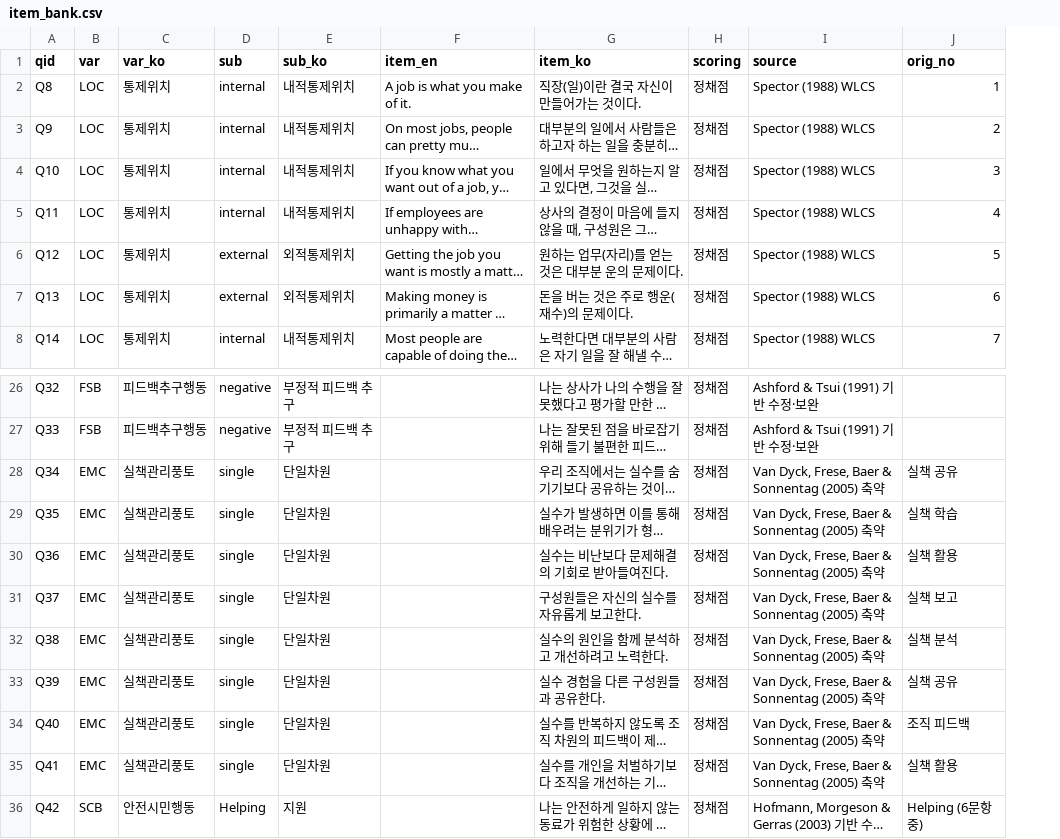
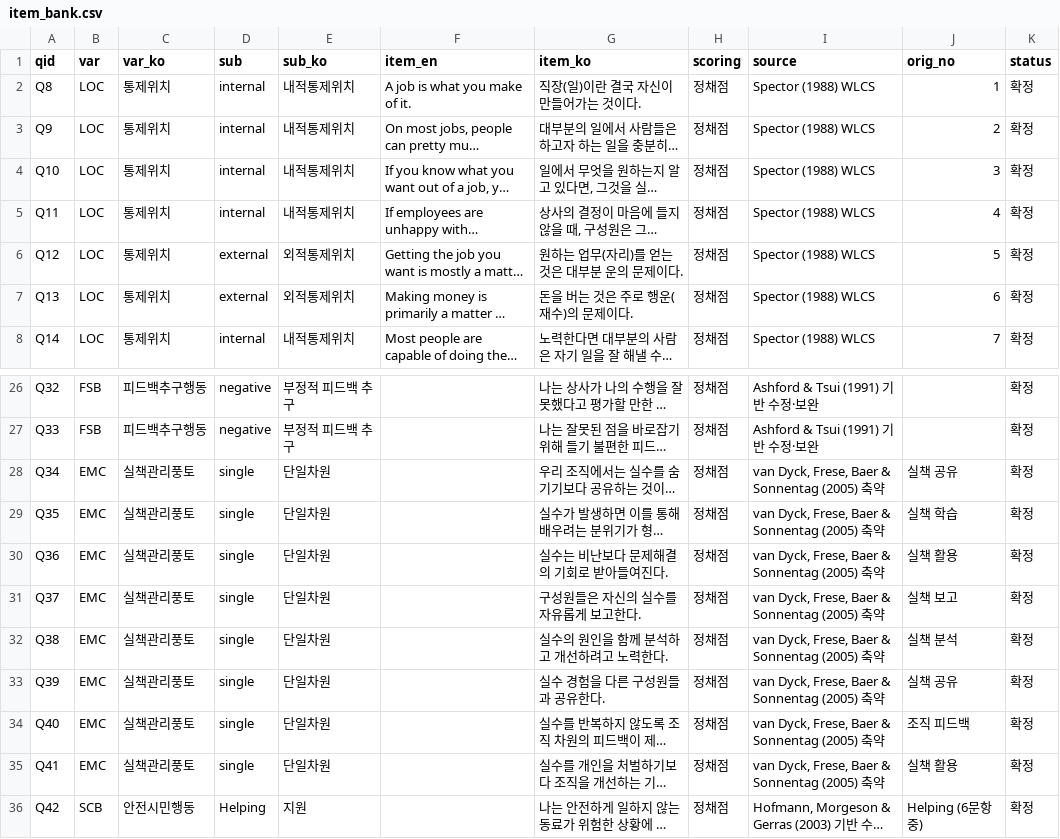
Before and after one commit to Young6575/Thesis, a CSV file: survey/item_bank.csv, drawn as a sheet; only a part is shown, gaps mark what is left out; long unchanged cells end in …; the diff names each change by its address in the sheet, - before the commit and + after, or states it on an @@ line.

```diff
--- a/survey/item_bank.csv
+++ b/survey/item_bank.csv
+column K (status), rows 2-8: all 확정; rows 26-36: all 확정
-I28:I35 (source): Van Dyck, Frese, Baer & Sonnentag (2005) 축약
+I28:I35 (source): van Dyck, Frese, Baer & Sonnentag (2005) 축약
```
Also changed, not shown: 9 other files.
